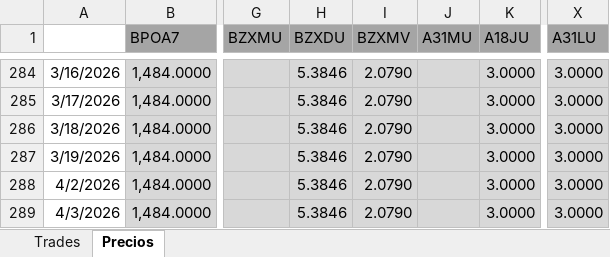
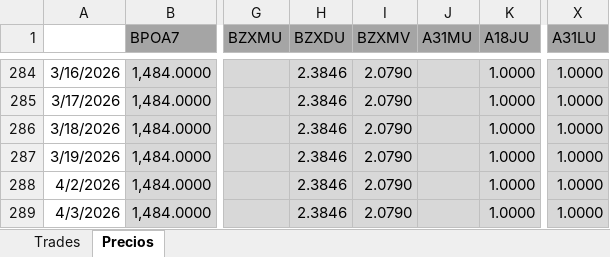
Before and after one commit to santyago-pixel/analisis-de-portafolio, an Excel workbook: port dummy.xlsx, sheet Precios, drawn as a sheet; only a part is shown, gaps mark what is left out; values as stored, in another font and other column widths than the file's, no borders; the diff covers the shown part only; the diff names each change by its address in the sheet, - before the commit and + after, or states it on an @@ line.

```diff
--- a/port dummy.xlsx (sheet Precios)
+++ b/port dummy.xlsx (sheet Precios)
-H284:H289 (BZXDU): 5.3846
+H284:H289 (BZXDU): 2.3846
-K284:K289 (A18JU): 3.0000
+K284:K289 (A18JU): 1.0000
-X284:X289 (A31LU): 3.0000
+X284:X289 (A31LU): 1.0000
```
Also changed, not shown: 79 edited cells elsewhere in this sheet, sheet Trades.
